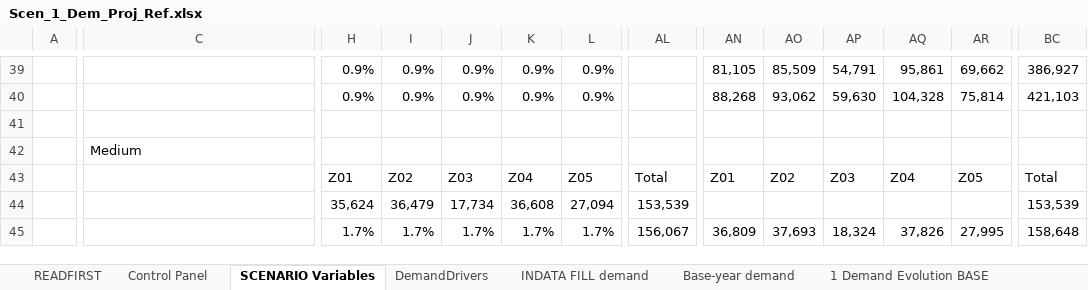
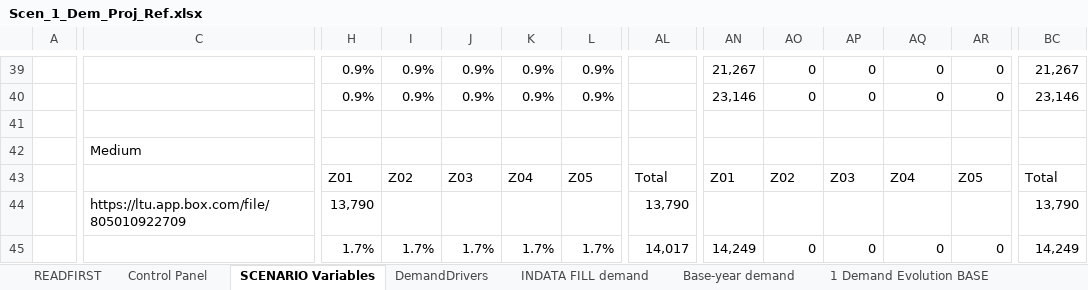
Before and after one commit to parvathysobha/TIMES-City-Model, an Excel workbook: SuppXLS/Scen_1_Dem_Proj_Ref.xlsx, sheet SCENARIO Variables, drawn as a sheet; only a part is shown, gaps mark what is left out; values as stored, in another font and other column widths than the file's, no cell formats; the diff covers the shown part only; the diff names each change by its address in the sheet, - before the commit and + after, or states it on an @@ line.

```diff
--- a/SuppXLS/Scen_1_Dem_Proj_Ref.xlsx (sheet SCENARIO Variables)
+++ b/SuppXLS/Scen_1_Dem_Proj_Ref.xlsx (sheet SCENARIO Variables)
-AN39: 81,105
+AN39: 21,267
-AO39: 85,509
+AO39: 0
-AP39: 54,791
+AP39: 0
-AQ39: 95,861
+AQ39: 0
-AR39: 69,662
+AR39: 0
-BC39: 386,927
+BC39: 21,267
-AN40: 88,268
+AN40: 23,146
-AO40: 93,062
+AO40: 0
-AP40: 59,630
+AP40: 0
-AQ40: 104,328
+AQ40: 0
-AR40: 75,814
+AR40: 0
-BC40: 421,103
+BC40: 23,146
-C44: (empty)
+C44: https://ltu.app.box.com/file/805010922709
-H44: 35,624
+H44: 13,790
-I44: 36,479
+I44: (empty)
-J44: 17,734
+J44: (empty)
-K44: 36,608
+K44: (empty)
-L44: 27,094
+L44: (empty)
-AL44: 153,539
+AL44: 13,790
-BC44: 153,539
+BC44: 13,790
-AL45: 156,067
+AL45: 14,017
-AN45: 36,809
+AN45: 14,249
-AO45: 37,693
+AO45: 0
-AP45: 18,324
+AP45: 0
-AQ45: 37,826
+AQ45: 0
-AR45: 27,995
+AR45: 0
-BC45: 158,648
+BC45: 14,249
```
Also changed, not shown: 5 added rows, 5 removed rows and 358 edited cells elsewhere in this sheet, sheet 1 Demand Evolution BASE, cell formats.
